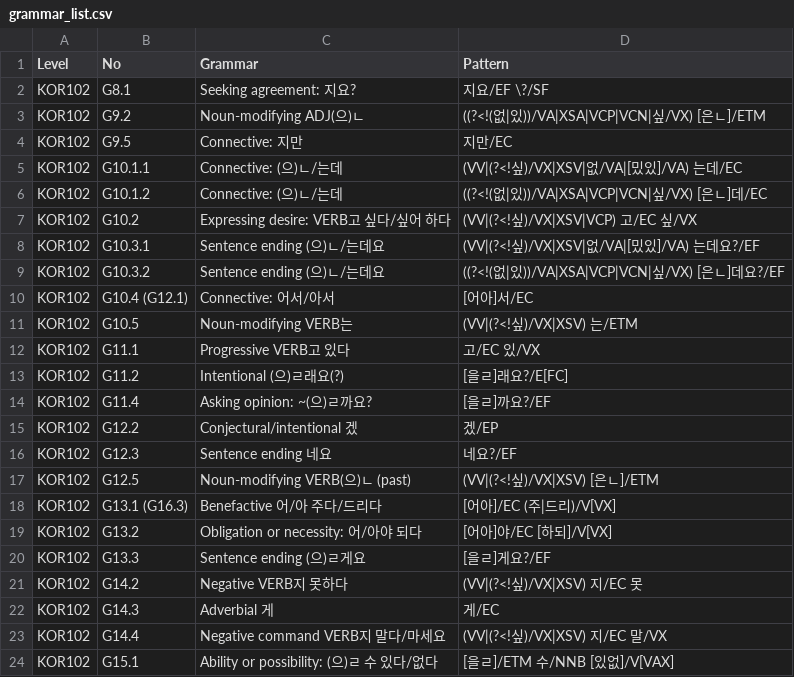
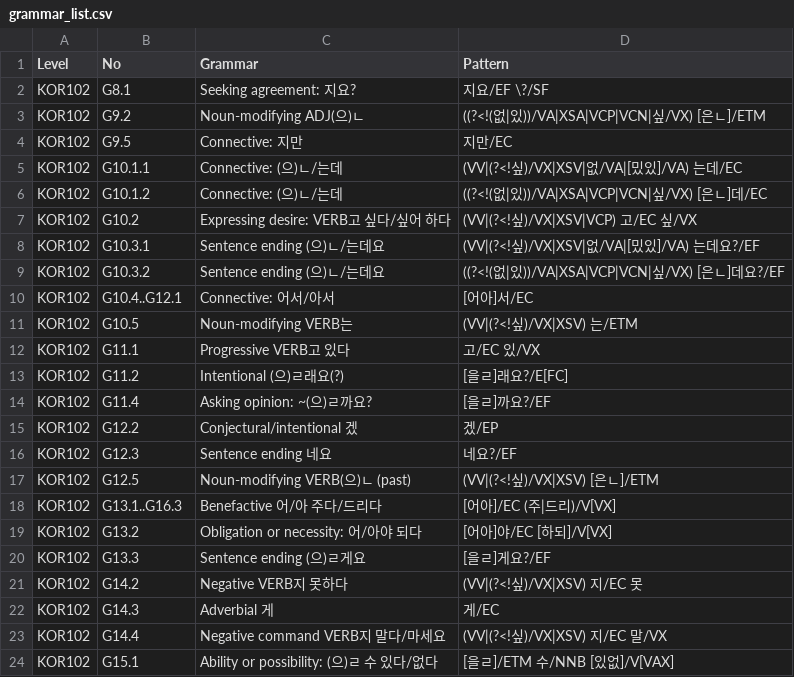
Before and after one commit to susie-kim/korta, a CSV file: grammar_list.csv, drawn as a sheet; only a part is shown.

Commit message:
Update grammar_list.csv

```diff
--- a/grammar_list.csv
+++ b/grammar_list.csv
@@ -9,3 +9,3 @@ KOR102,G10.3.1,Sentence ending (으)ㄴ/는데요,(VV|(?<!싶)/VX|XSV|없/VA|[
 KOR102,G10.3.2,Sentence ending (으)ㄴ/는데요,((?<!(없|있))/VA|XSA|VCP|VCN|싶/VX) [은ㄴ]데요?/EF
-KOR102,G10.4 (G12.1),Connective: 어서/아서,[어아]서/EC
+KOR102,G10.4..G12.1,Connective: 어서/아서,[어아]서/EC
 KOR102,G10.5,Noun-modifying VERB는,(VV|(?<!싶)/VX|XSV) 는/ETM
@@ -17,3 +17,3 @@ KOR102,G12.3,Sentence ending 네요,네요?/EF
 KOR102,G12.5,Noun-modifying VERB(으)ㄴ (past),(VV|(?<!싶)/VX|XSV) [은ㄴ]/ETM
-KOR102,G13.1 (G16.3),Benefactive 어/아 주다/드리다,[어아]/EC (주|드리)/V[VX]
+KOR102,G13.1..G16.3,Benefactive 어/아 주다/드리다,[어아]/EC (주|드리)/V[VX]
 KOR102,G13.2,Obligation or necessity: 어/아야 되다,[어아]야/EC [하되]/V[VX]
```
